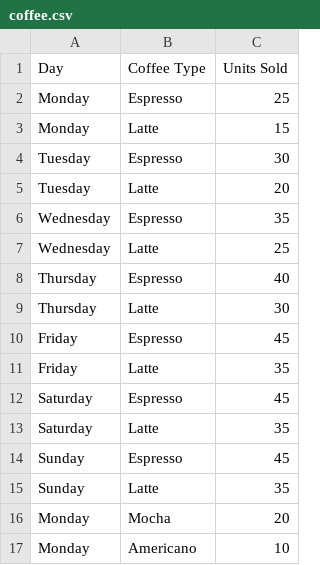
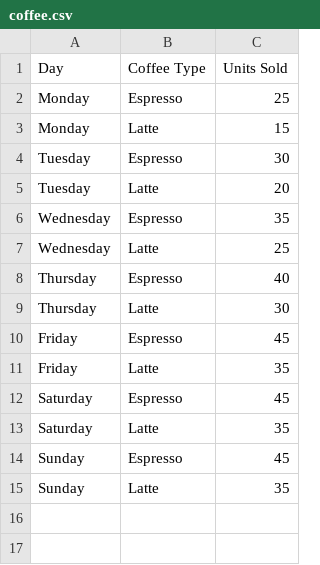
Before and after one commit to Lupinii/my-deta-project, a CSV file: coffee.csv, drawn as a sheet; the diff names each change by its address in the sheet, - before the commit and + after, or states it on an @@ line.

Commit message:
Fixed the coffee.csv dataframe by removing the last two added false entries

```diff
--- a/coffee.csv
+++ b/coffee.csv
-row 16: Monday | Mocha | 20
-row 17: Monday | Americano | 10
```
